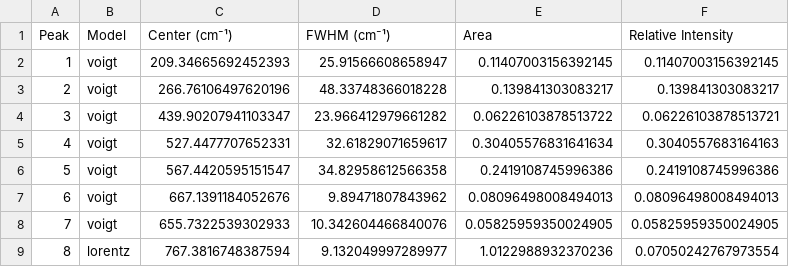
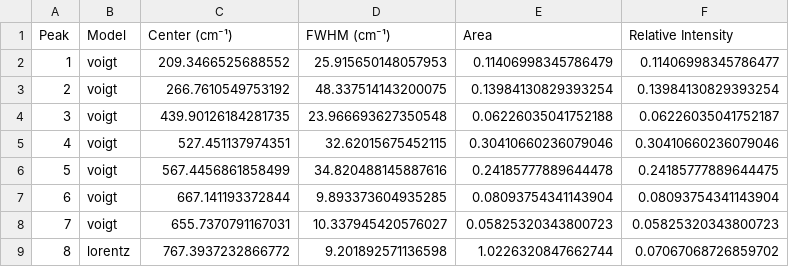
Before and after one commit to JaimeLRuiz/raman-spectra-processing, a CSV file: output/Dark Grey 5_peak_parameters.csv, drawn as a sheet; only a part is shown; the diff covers the shown part only.

```diff
--- a/output/Dark Grey 5_peak_parameters.csv
+++ b/output/Dark Grey 5_peak_parameters.csv
@@ -1,9 +1,9 @@
 Peak,Model,Center (cm⁻¹),FWHM (cm⁻¹),Area,Relative Intensity
-1,voigt,209.34665692452393,25.91566608658947,0.11407003156392145,0.11407003156392145
-2,voigt,266.76106497620196,48.33748366018228,0.139841303083217,0.139841303083217
-3,voigt,439.90207941103347,23.966412979661282,0.06226103878513722,0.06226103878513721
-4,voigt,527.4477707652331,32.61829071659617,0.30405576831641634,0.3040557683164163
-5,voigt,567.4420595151547,34.82958612566358,0.2419108745996386,0.2419108745996386
-6,voigt,667.1391184052676,9.89471807843962,0.08096498008494013,0.08096498008494013
-7,voigt,655.7322539302933,10.342604466840076,0.05825959350024905,0.05825959350024905
-8,lorentz,767.3816748387594,9.132049997289977,1.0122988932370236,0.07050242767973554
+1,voigt,209.3466525688552,25.915650148057953,0.11406998345786479,0.11406998345786477
+2,voigt,266.7610549753192,48.337514143200075,0.13984130829393254,0.13984130829393254
+3,voigt,439.90126184281735,23.966693627350548,0.06226035041752188,0.06226035041752187
+4,voigt,527.451137974351,32.62015675452115,0.30410660236079046,0.30410660236079046
+5,voigt,567.4456861858499,34.820488145887616,0.24185777889644478,0.24185777889644475
+6,voigt,667.141193372844,9.893373604935285,0.08093754341143904,0.08093754341143904
+7,voigt,655.7370791167031,10.337945420576027,0.05825320343800723,0.05825320343800723
+8,lorentz,767.3937232866772,9.201892571136598,1.0226320847662744,0.07067068726859702
```
Also changed, not shown: 44 edited cells elsewhere in this file, output/Dark Grey 5_fitted_curve.csv, 7 other files.
